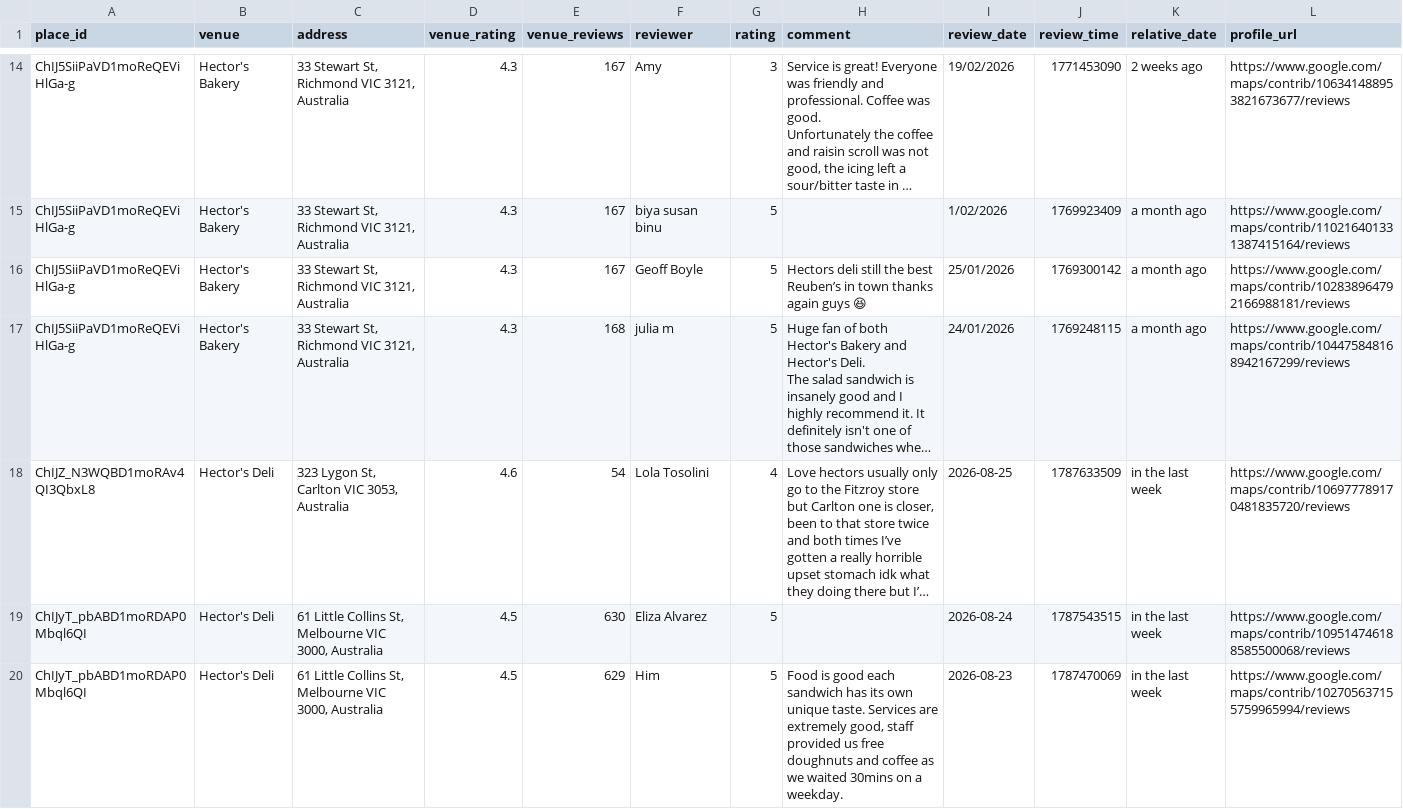
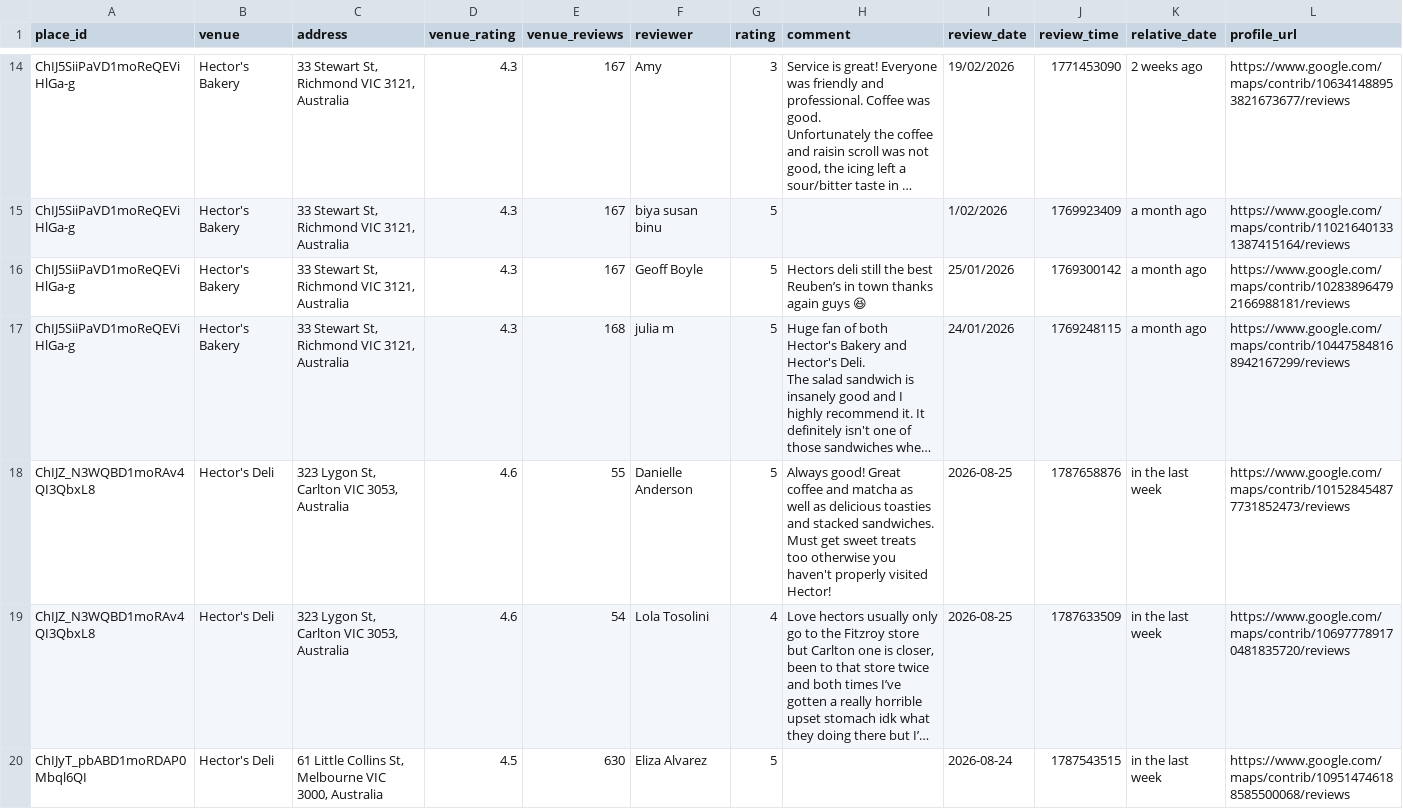
Before and after one commit to hecticanalysis-creator/hectic_review_dash, a CSV file: google_reviews.csv, drawn as a sheet; only a part is shown, gaps mark what is left out; the shorter side is filled out with more unchanged rows; long unchanged cells end in …; rows hold the shown columns only; the diff names each change by its address in the sheet, - before the commit and + after, or states it on an @@ line.

Commit message:
Update reviews — 2026-08-26 04:18

```diff
--- a/google_reviews.csv
+++ b/google_reviews.csv
+row 18: ChIJZ_N3WQBD1moRAv4QI3QbxL8 | Hector's Deli | 323 Lygon St, Carlton VIC 3053, Australia | 4.6 | 55 | Danielle Anderson | 5 | Always good! Great coffee and matcha as well as delicious toasties and stacked sandwiches. Must get sweet treats too otherwise you haven't properly visited Hector! | 2026-08-25 | 1787658876 | in the last week | https://www.google.com/maps/contrib/101528454877731852473/reviews
```
